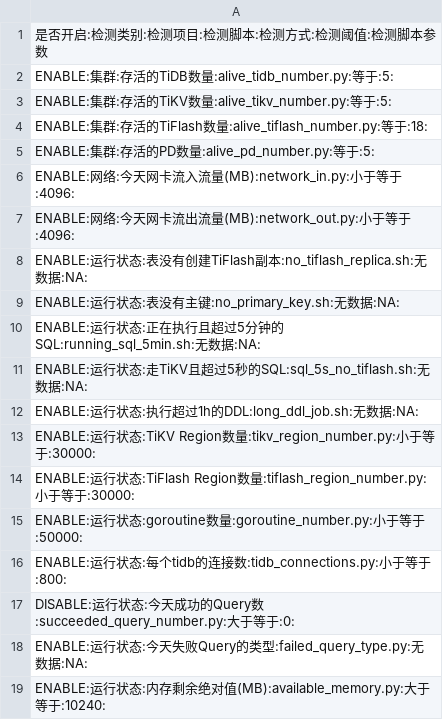
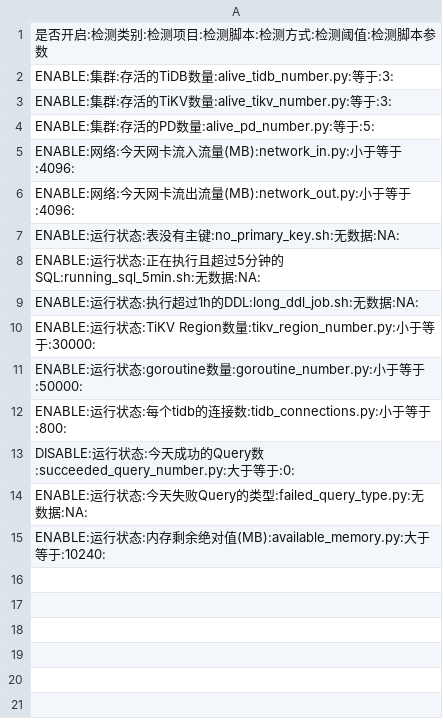
Before and after one commit to DigitalChinaOpenSource/TiCheck, a CSV file: config/execution_config.csv, drawn as a sheet.

```diff
--- a/config/execution_config.csv
+++ b/config/execution_config.csv
@@ -1,5 +1,4 @@
 是否开启:检测类别:检测项目:检测脚本:检测方式:检测阈值:检测脚本参数
-ENABLE:集群:存活的TiDB数量:alive_tidb_number.py:等于:5:
-ENABLE:集群:存活的TiKV数量:alive_tikv_number.py:等于:5:
-ENABLE:集群:存活的TiFlash数量:alive_tiflash_number.py:等于:18:
+ENABLE:集群:存活的TiDB数量:alive_tidb_number.py:等于:3:
+ENABLE:集群:存活的TiKV数量:alive_tikv_number.py:等于:3:
 ENABLE:集群:存活的PD数量:alive_pd_number.py:等于:5:
@@ -7,9 +6,6 @@ ENABLE:网络:今天网卡流入流量(MB):network_in.py:小于等于:4096:
 ENABLE:网络:今天网卡流出流量(MB):network_out.py:小于等于:4096:
-ENABLE:运行状态:表没有创建TiFlash副本:no_tiflash_replica.sh:无数据:NA:
 ENABLE:运行状态:表没有主键:no_primary_key.sh:无数据:NA:
 ENABLE:运行状态:正在执行且超过5分钟的SQL:running_sql_5min.sh:无数据:NA:
-ENABLE:运行状态:走TiKV且超过5秒的SQL:sql_5s_no_tiflash.sh:无数据:NA:
 ENABLE:运行状态:执行超过1h的DDL:long_ddl_job.sh:无数据:NA:
 ENABLE:运行状态:TiKV Region数量:tikv_region_number.py:小于等于:30000:
-ENABLE:运行状态:TiFlash Region数量:tiflash_region_number.py:小于等于:30000:
 ENABLE:运行状态:goroutine数量:goroutine_number.py:小于等于:50000:
```
Also changed, not shown: 8 other files.
